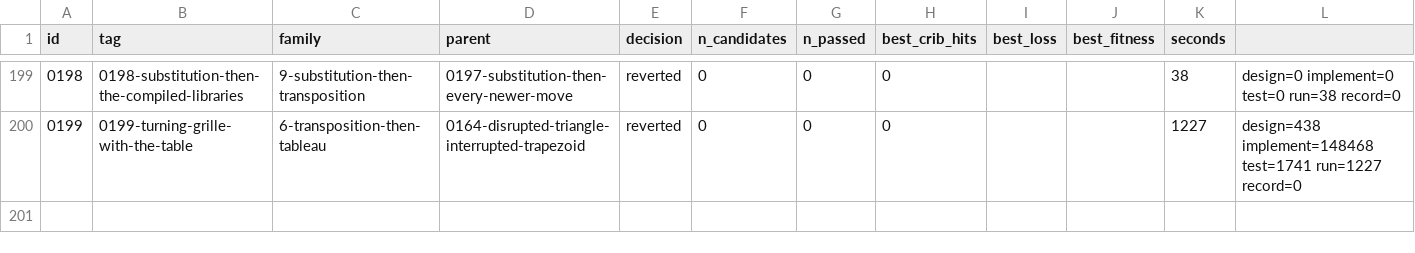
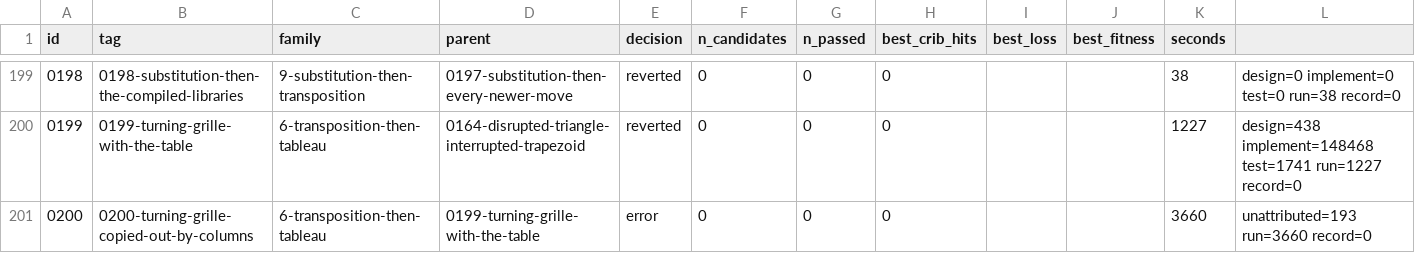
Before and after one commit to akaalias/k4, a TSV file: results.tsv, drawn as a sheet; only a part is shown, gaps mark what is left out; the diff names each change by its address in the sheet, - before the commit and + after, or states it on an @@ line.

Commit message:
exp 0200-turning-grille-copied-out-by-columns: error (0/0 passed gates, best cribs 0/24)
F6.20, part 2: the turning grille with the grid copied out by columns, before or after a repeating key on the table; free keys of 1-3 letters and every key word of 7 or more, every card, exact, with planted grilles
Family: 6-transposition-then-tableau
Parent: 0199-turning-grille-with-the-table
Changed: 0199 with the one remaining read-off: the card is written through by rows as before, but the filled grid is copied out column by column (written by columns and copied by rows is the transpose of this, the same set of moves). Here a known letter's carved place depends on empty cells the search has not yet placed, so each landing guesses how many empty cells precede it (0 to 3 minus those placed) and the guess is checked as they appear; one guess survives per card. This costs far more than by rows: a free key is exact here only to 3 letters (4 and 5 cost 10^7-10^9 nodes per setting, measured on K4), key words of 7 letters and up as in 0199. Budget raised to 60 minutes for the key-word arm (about 32 minutes on 8 workers).

```diff
--- a/results.tsv
+++ b/results.tsv
+row 201: 0200 | 0200-turning-grille-copied-out-by-columns | 6-transposition-then-tableau | 0199-turning-grille-with-the-table | error | 0 | 0 | 0 |  |  | 3660 | unattributed=193 run=3660 record=0
```
Also changed, not shown: 4 other files.
